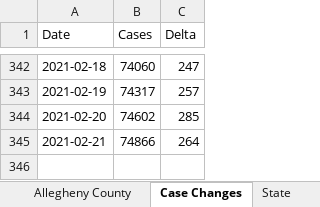
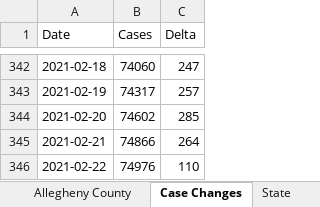
Before and after one commit to mhowe0422/mhowe0422.github.io, an Excel workbook: covid19/data/viruscountystate.xlsx, sheet Case Changes, drawn as a sheet; only a part is shown, gaps mark what is left out; values as stored, in another font and other column widths than the file's, no borders; charts and pictures and table styles not drawn; the diff names each change by its address in the sheet, - before the commit and + after, or states it on an @@ line.

```diff
--- a/covid19/data/viruscountystate.xlsx (sheet Case Changes)
+++ b/covid19/data/viruscountystate.xlsx (sheet Case Changes)
+row 346: 2021-02-22 | 74976 | 110
```
Also changed, not shown: sheet Allegheny County, sheet State, charts or pictures, covid19/data/CountyStateCaseDeathTrends.xlsx, covid19/data/TrendTest.xlsx, 4 other files.
